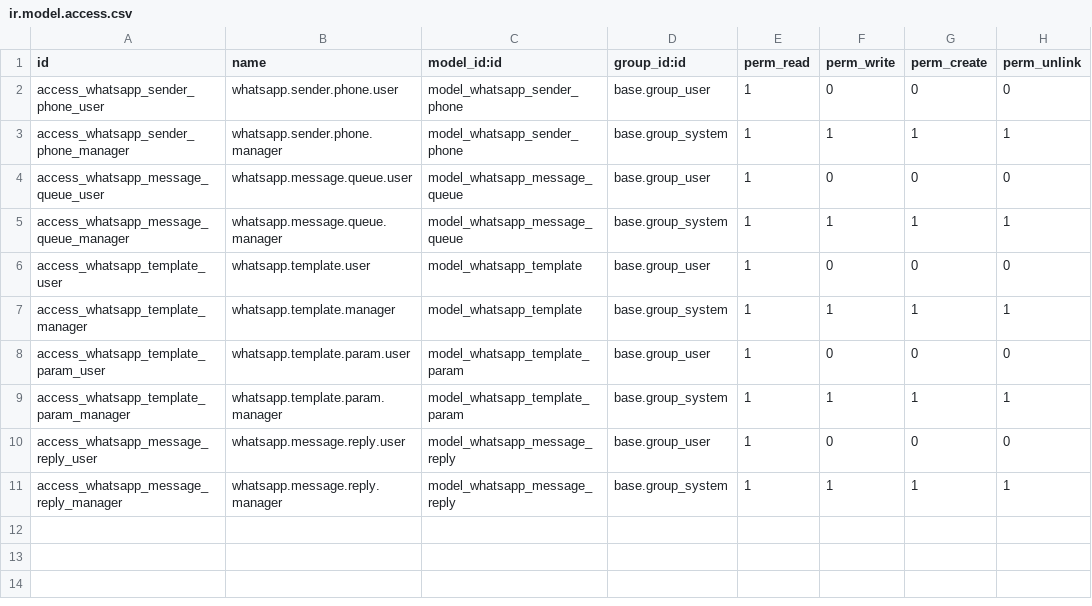
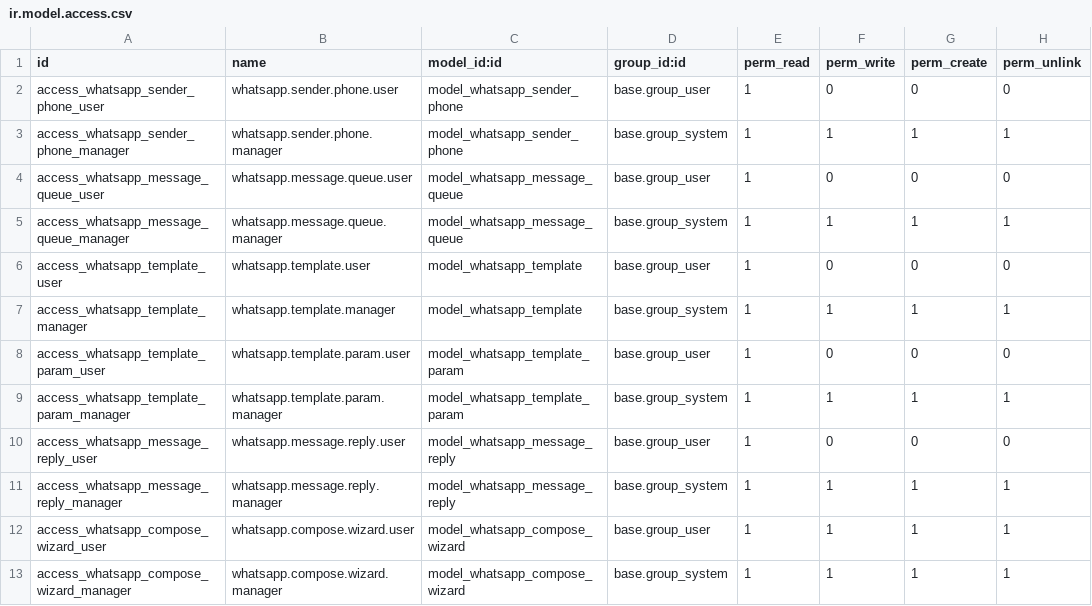
Before and after one commit to rohanmhase/custom_addons, a CSV file: custom_addons/clinic_whatsapp/security/ir.model.access.csv, drawn as a sheet.

```diff
--- a/custom_addons/clinic_whatsapp/security/ir.model.access.csv
+++ b/custom_addons/clinic_whatsapp/security/ir.model.access.csv
@@ -11 +11,3 @@ access_whatsapp_message_reply_user,whatsapp.message.reply.user,model_whatsapp_me
 access_whatsapp_message_reply_manager,whatsapp.message.reply.manager,model_whatsapp_message_reply,base.group_system,1,1,1,1
+access_whatsapp_compose_wizard_user,whatsapp.compose.wizard.user,model_whatsapp_compose_wizard,base.group_user,1,1,1,1
+access_whatsapp_compose_wizard_manager,whatsapp.compose.wizard.manager,model_whatsapp_compose_wizard,base.group_system,1,1,1,1
```
Also changed, not shown: 13 other files.
